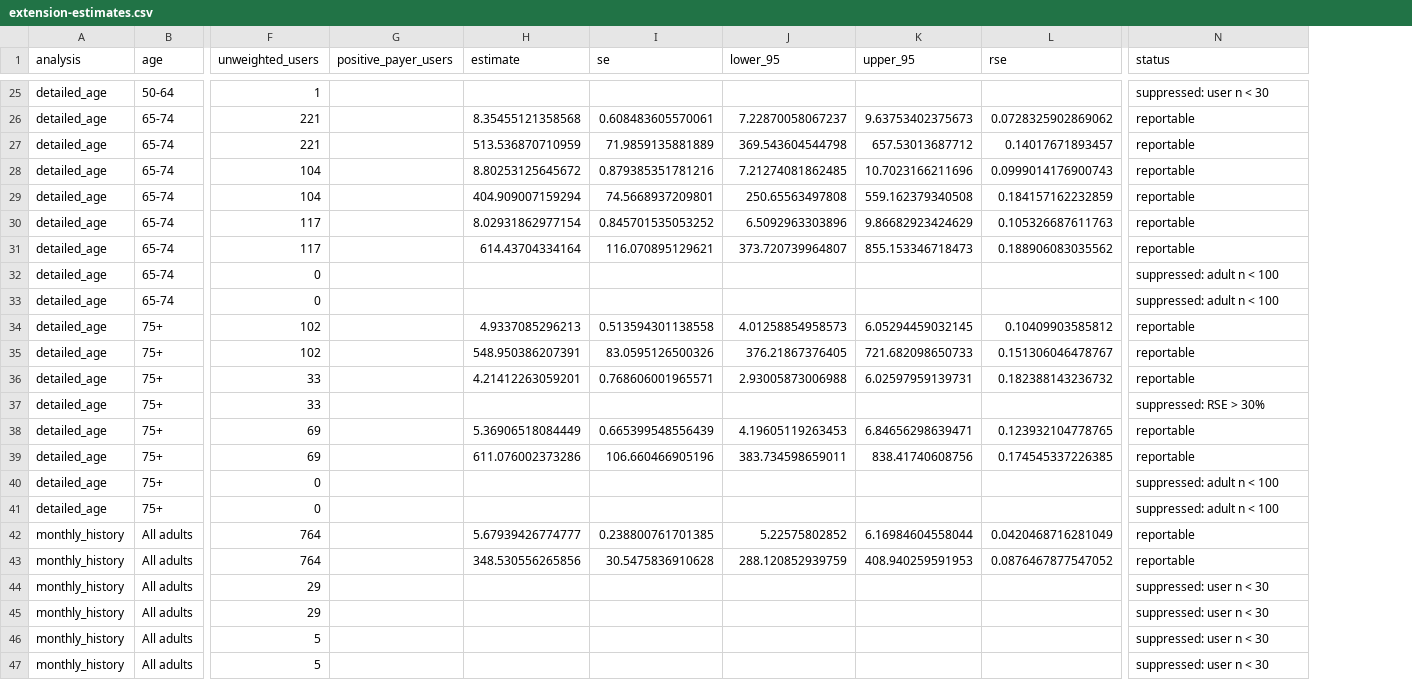
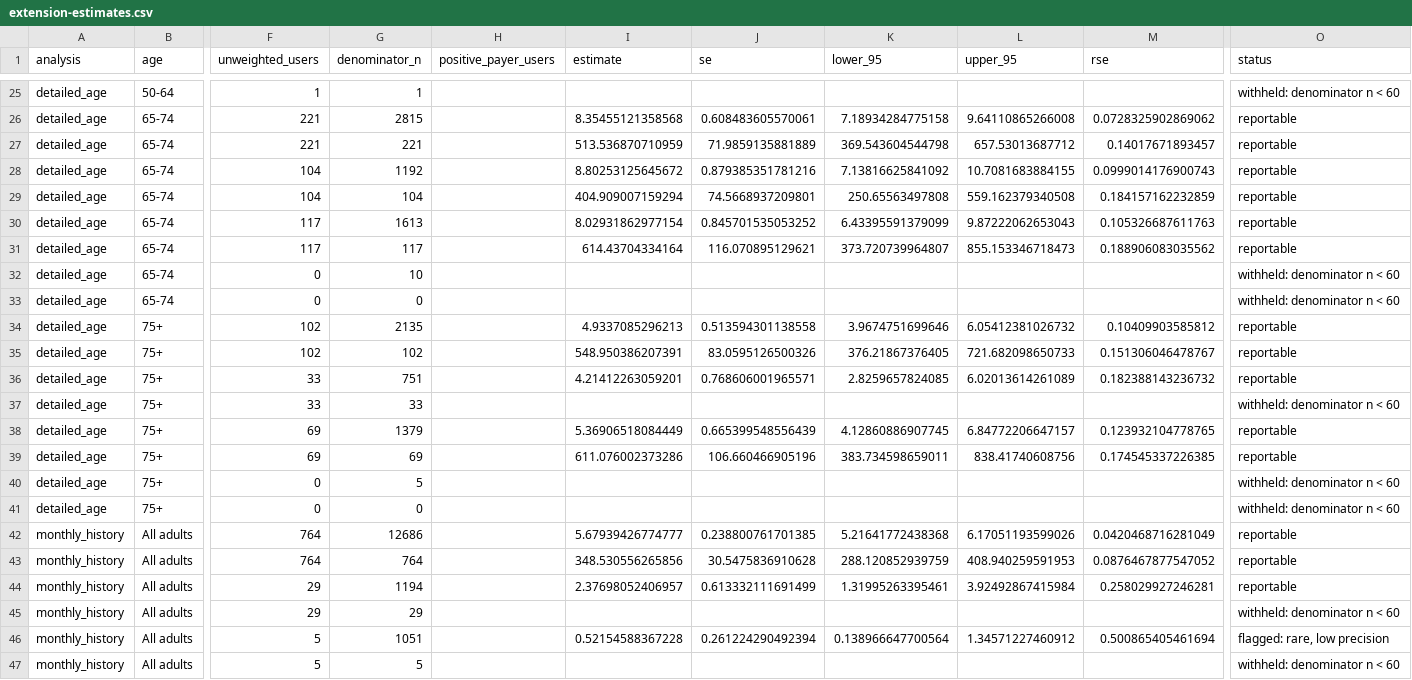
Before and after one commit to CJisAgirl/meps-medication-payments, a CSV file: results/extension-estimates.csv, drawn as a sheet; only a part is shown, gaps mark what is left out; addresses are those after the commit; the diff covers the shown part only; the diff names each change by its address in the sheet, - before the commit and + after, or states it on an @@ line.

Commit message:
Unify descriptive reporting under AHRQ precision criteria

```diff
--- a/results/extension-estimates.csv
+++ b/results/extension-estimates.csv
+column G (denominator_n), rows 25-47: 1 | 2815 | 221 | 1192 | 104 | 1613 | 117 | 10 | 0 | 2135 | 102 | 751 | 33 | 1379 | 69 | 5 | 0 | 12686 | 764 | 1194 | 29 | 1051 | 5
-O25 (status): suppressed: user n < 30
+O25 (status): withheld: denominator n < 60
-K26 (lower_95): 7.22870058067237
+K26 (lower_95): 7.18934284775158
-L26 (upper_95): 9.63753402375673
+L26 (upper_95): 9.64110865266008
-K28 (lower_95): 7.21274081862485
+K28 (lower_95): 7.13816625841092
-L28 (upper_95): 10.7023166211696
+L28 (upper_95): 10.7081683884155
-K30 (lower_95): 6.5092963303896
+K30 (lower_95): 6.43395591379099
-L30 (upper_95): 9.86682923424629
+L30 (upper_95): 9.87222062653043
-O32:O33 (status): suppressed: adult n < 100
+O32:O33 (status): withheld: denominator n < 60
-K34 (lower_95): 4.01258854958573
+K34 (lower_95): 3.9674751699646
-L34 (upper_95): 6.05294459032145
+L34 (upper_95): 6.05412381026732
-K36 (lower_95): 2.93005873006988
+K36 (lower_95): 2.8259657824085
-L36 (upper_95): 6.02597959139731
+L36 (upper_95): 6.02013614261089
-O37 (status): suppressed: RSE > 30%
+O37 (status): withheld: denominator n < 60
-K38 (lower_95): 4.19605119263453
+K38 (lower_95): 4.12860886907745
-L38 (upper_95): 6.84656298639471
+L38 (upper_95): 6.84772206647157
-O40:O41 (status): suppressed: adult n < 100
+O40:O41 (status): withheld: denominator n < 60
-K42 (lower_95): 5.22575802852
+K42 (lower_95): 5.21641772438368
-L42 (upper_95): 6.16984604558044
+L42 (upper_95): 6.17051193599026
-I44 (estimate): (empty)
+I44 (estimate): 2.37698052406957
-J44 (se): (empty)
+J44 (se): 0.613332111691499
-K44 (lower_95): (empty)
+K44 (lower_95): 1.31995263395461
-L44 (upper_95): (empty)
+L44 (upper_95): 3.92492867415984
-M44 (rse): (empty)
+M44 (rse): 0.258029927246281
-O44 (status): suppressed: user n < 30
+O44 (status): reportable
-O45 (status): suppressed: user n < 30
+O45 (status): withheld: denominator n < 60
-I46 (estimate): (empty)
+I46 (estimate): 0.52154588367228
-J46 (se): (empty)
+J46 (se): 0.261224290492394
-K46 (lower_95): (empty)
+K46 (lower_95): 0.138966647700564
-L46 (upper_95): (empty)
+L46 (upper_95): 1.34571227460912
-M46 (rse): (empty)
+M46 (rse): 0.500865405461694
-O46 (status): suppressed: user n < 30
+O46 (status): flagged: rare, low precision
-O47 (status): suppressed: user n < 30
+O47 (status): withheld: denominator n < 60
```
Also changed, not shown: 154 edited cells elsewhere in this file, results/estimates.csv, 19 other files.
